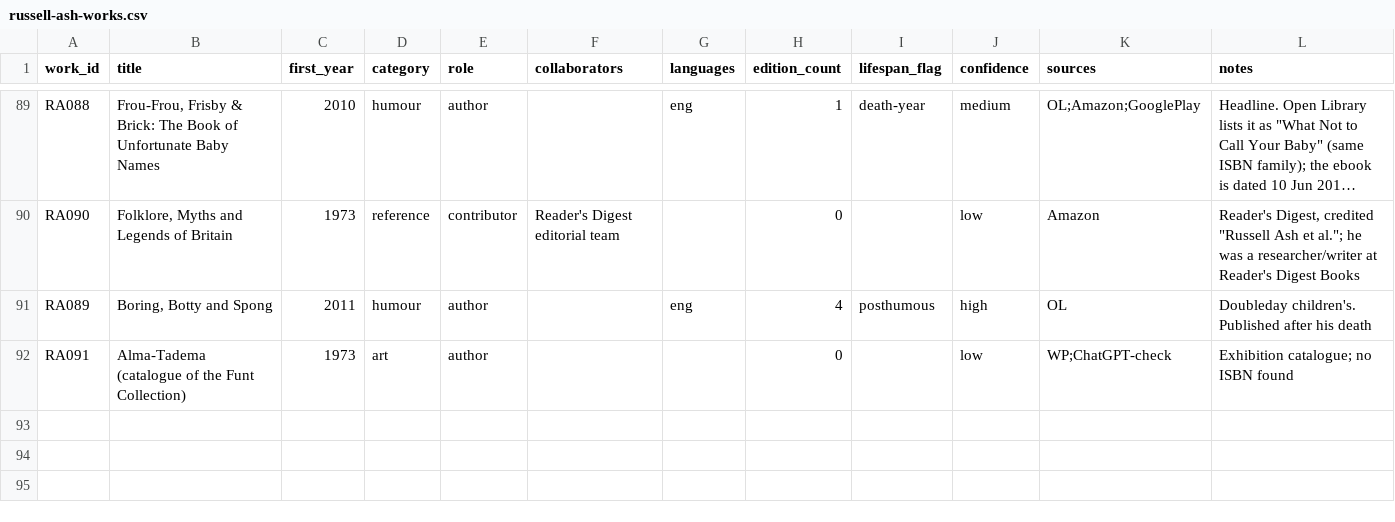
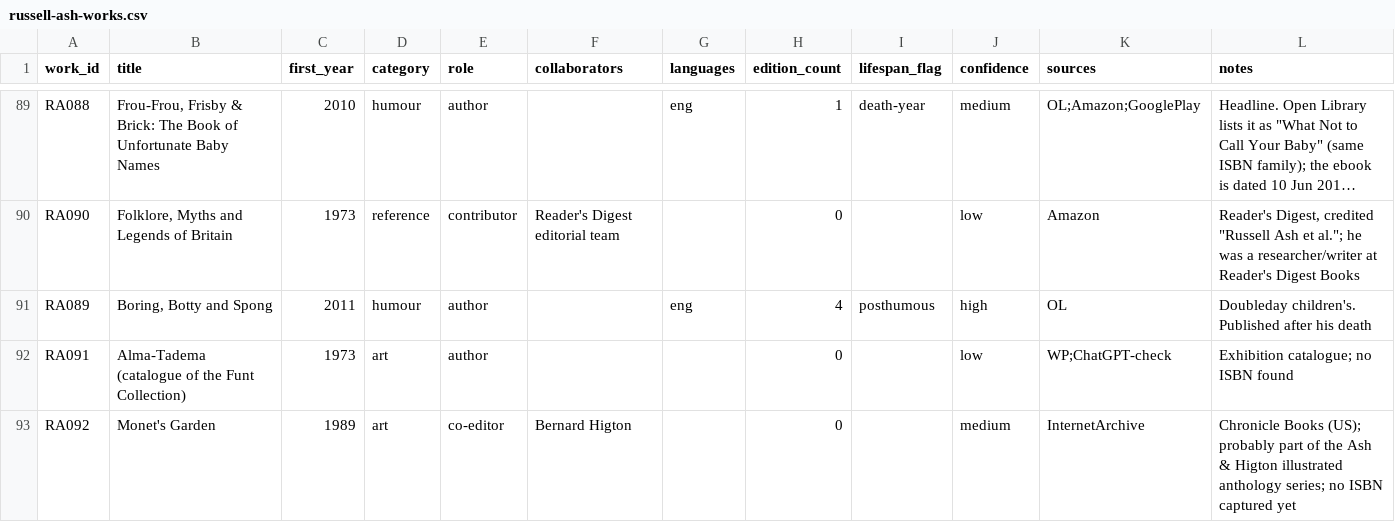
Before and after one commit to akaaja2/alexash-work, a CSV file: research/russell-ash/russell-ash-works.csv, drawn as a sheet; only a part is shown, gaps mark what is left out; long unchanged cells end in ….

```diff
--- a/research/russell-ash/russell-ash-works.csv
+++ b/research/russell-ash/russell-ash-works.csv
@@ -92 +92,2 @@ RA089,"Boring, Botty and Spong",2011,humour,author,,eng,4,posthumous,high,OL,Dou
 RA091,Alma-Tadema (catalogue of the Funt Collection),1973,art,author,,,0,,low,WP;ChatGPT-check,Exhibition catalogue; no ISBN found
+RA092,Monet's Garden,1989,art,co-editor,Bernard Higton,,0,,medium,InternetArchive,Chronicle Books (US); probably part of the Ash & Higton illustrated anthology series; no ISBN captured yet
```
Also changed, not shown: 5 other files.
